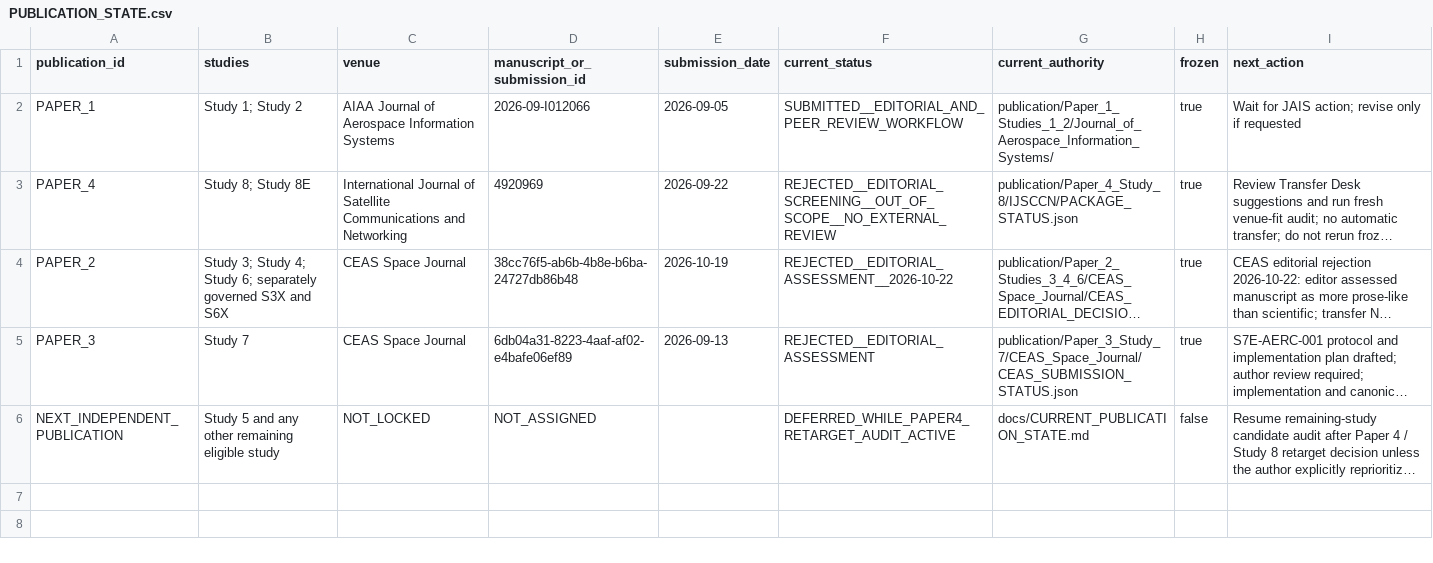
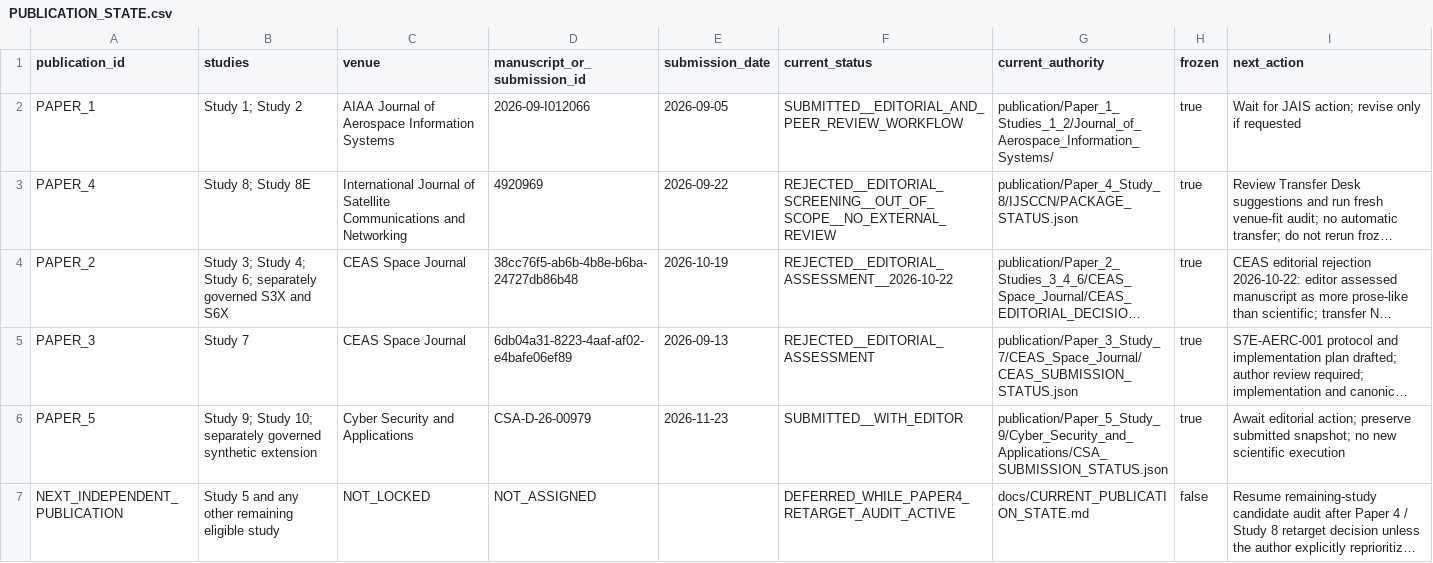
Before and after one commit to Zartharas/mission-aware-satellite-cyber-recovery, a CSV file: tracker/PUBLICATION_STATE.csv, drawn as a sheet; long unchanged cells end in …; the diff names each change by its address in the sheet, - before the commit and + after, or states it on an @@ line.

Commit message:
Paper 5: freeze exact submitted source and reconcile CSA publication status

```diff
--- a/tracker/PUBLICATION_STATE.csv
+++ b/tracker/PUBLICATION_STATE.csv
+row 6: PAPER_5 | Study 9; Study 10; separately governed synthetic extension | Cyber Security and Applications | CSA-D-26-00979 | 2026-11-23 | SUBMITTED__WITH_EDITOR | publication/Paper_5_Study_9/Cyber_Security_and_Applications/CSA_SUBMISSION_STATUS.json | true | Await editorial action; preserve submitted snapshot; no new scientific execution
```
Also changed, not shown: 16 other files.
